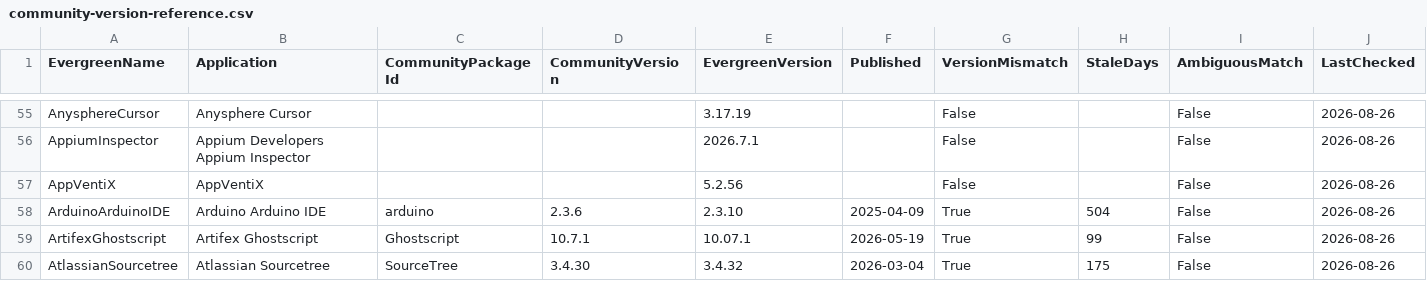
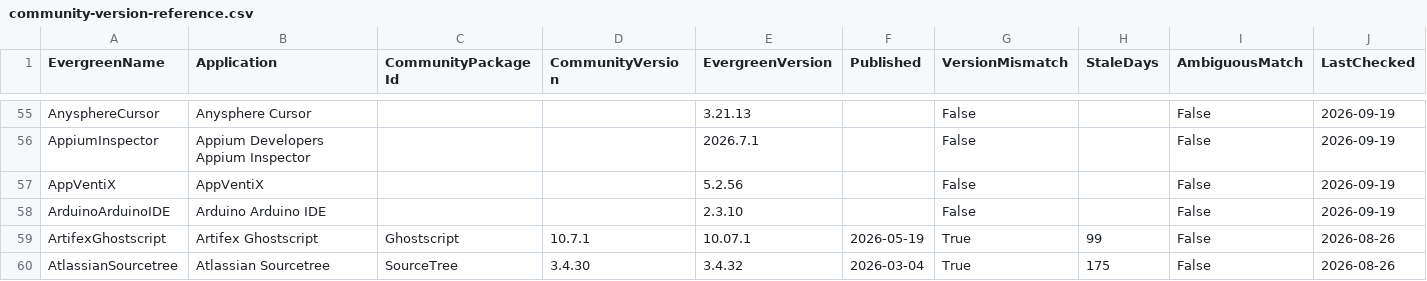
Before and after one commit to ChalkTalkLabs/chocolatey-packages, a CSV file: prospecting/community-version-reference.csv, drawn as a sheet; only a part is shown, gaps mark what is left out; the diff covers the shown part only.

```diff
--- a/prospecting/community-version-reference.csv
+++ b/prospecting/community-version-reference.csv
@@ -55,5 +55,5 @@
-"AnysphereCursor","Anysphere Cursor","","","3.17.19","","False","","False","2026-08-26"
-"AppiumInspector","Appium Developers Appium Inspector","","","2026.7.1","","False","","False","2026-08-26"
-"AppVentiX","AppVentiX","","","5.2.56","","False","","False","2026-08-26"
-"ArduinoArduinoIDE","Arduino Arduino IDE","arduino","2.3.6","2.3.10","2025-04-09","True","504","False","2026-08-26"
+"AnysphereCursor","Anysphere Cursor",,,"3.21.13",,"False",,"False","2026-09-19"
+"AppiumInspector","Appium Developers Appium Inspector",,,"2026.7.1",,"False",,"False","2026-09-19"
+"AppVentiX","AppVentiX",,,"5.2.56",,"False",,"False","2026-09-19"
+"ArduinoArduinoIDE","Arduino Arduino IDE",,,"2.3.10",,"False",,"False","2026-09-19"
 "ArtifexGhostscript","Artifex Ghostscript","Ghostscript","10.7.1","10.07.1","2026-05-19","True","99","False","2026-08-26"
```
Also changed, not shown: 88 edited cells elsewhere in this file.
